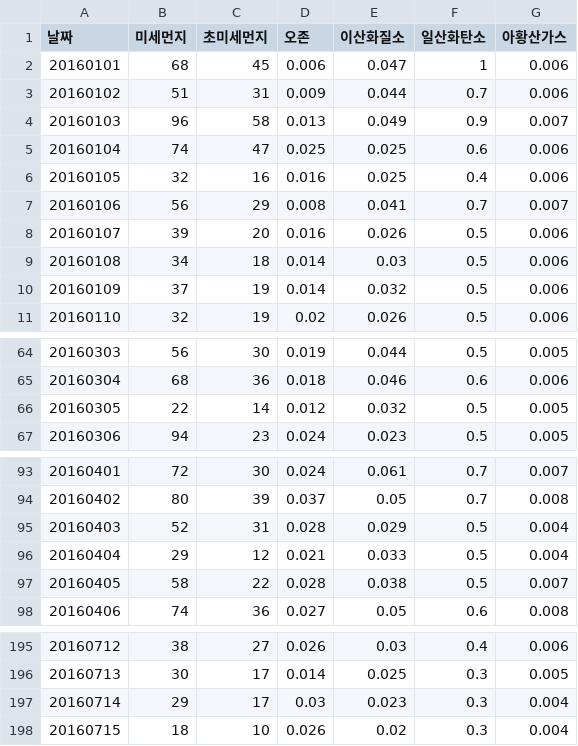
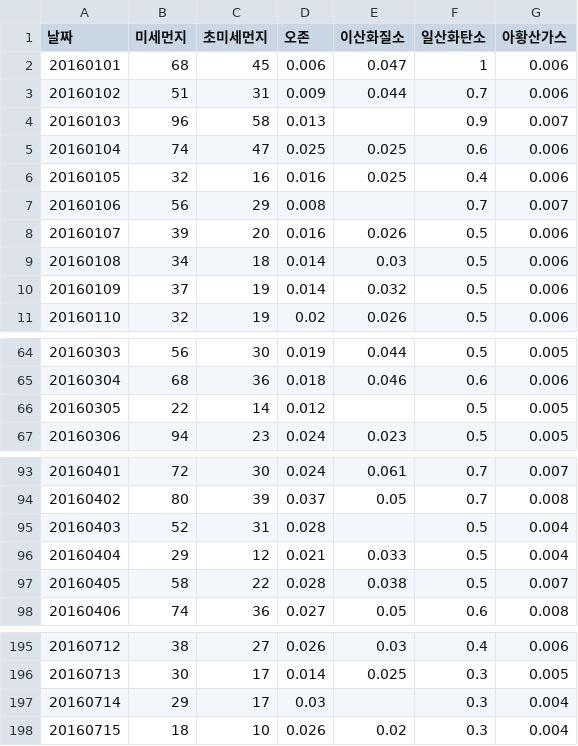
Before and after one commit to HOT8OY/SESAC_FullStackEducation, a CSV file: 12_pandas/data_analysis/data/misemunji.csv, drawn as a sheet; only a part is shown, gaps mark what is left out.

```diff
--- a/12_pandas/data_analysis/data/misemunji.csv
+++ b/12_pandas/data_analysis/data/misemunji.csv
@@ -3,6 +3,6 @@
 20160102,51,31,0.009,0.044,0.7,0.006
-20160103,96,58,0.013,0.049,0.9,0.007
+20160103,96,58,0.013,,0.9,0.007
 20160104,74,47,0.025,0.025,0.6,0.006
 20160105,32,16,0.016,0.025,0.4,0.006
-20160106,56,29,0.008,0.041,0.7,0.007
+20160106,56,29,0.008,,0.7,0.007
 20160107,39,20,0.016,0.026,0.5,0.006
@@ -65,3 +65,3 @@
 20160304,68,36,0.018,0.046,0.6,0.006
-20160305,22,14,0.012,0.032,0.5,0.005
+20160305,22,14,0.012,,0.5,0.005
 20160306,94,23,0.024,0.023,0.5,0.005
@@ -94,3 +94,3 @@
 20160402,80,39,0.037,0.05,0.7,0.008
-20160403,52,31,0.028,0.029,0.5,0.004
+20160403,52,31,0.028,,0.5,0.004
 20160404,29,12,0.021,0.033,0.5,0.004
@@ -196,3 +196,3 @@
 20160713,30,17,0.014,0.025,0.3,0.005
-20160714,29,17,0.03,0.023,0.3,0.004
+20160714,29,17,0.03,,0.3,0.004
 20160715,18,10,0.026,0.02,0.3,0.004
```
Also changed, not shown: 6 other files.
